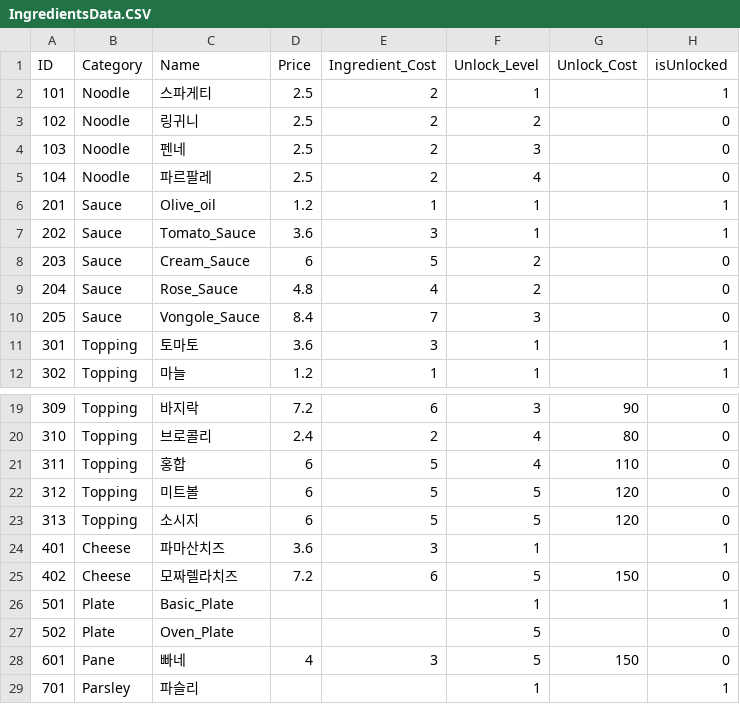
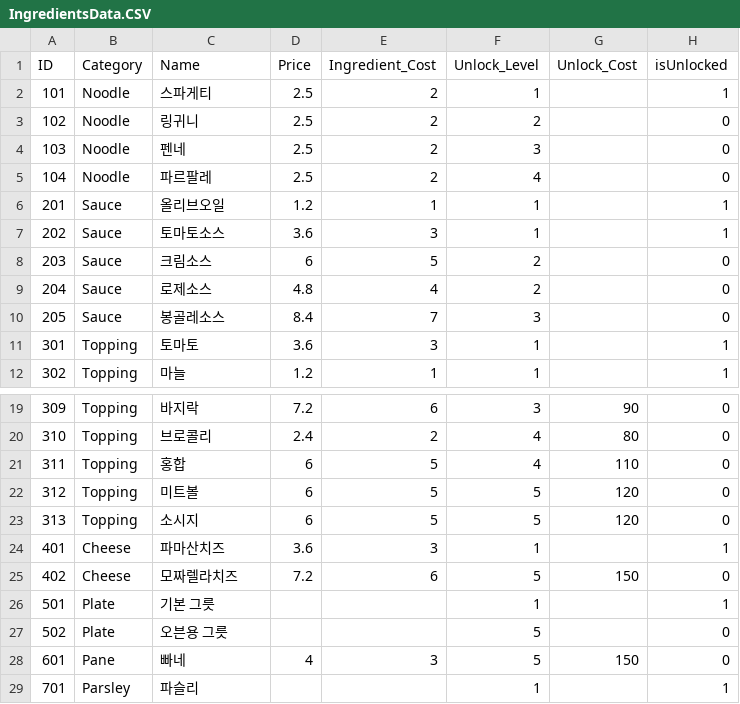
Before and after one commit to 4bbbbb/Pasta_Dayz, a CSV file: Assets/Resources/Data/IngredientsData.CSV, drawn as a sheet; only a part is shown, gaps mark what is left out.

```diff
--- a/Assets/Resources/Data/IngredientsData.CSV
+++ b/Assets/Resources/Data/IngredientsData.CSV
@@ -5,7 +5,7 @@
 104,Noodle,파르팔레,2.5,2,4,,0
-201,Sauce,Olive_oil,1.2,1,1,,1
-202,Sauce,Tomato_Sauce,3.6,3,1,,1
-203,Sauce,Cream_Sauce,6,5,2,,0
-204,Sauce,Rose_Sauce,4.8,4,2,,0
-205,Sauce,Vongole_Sauce,8.4,7,3,,0
+201,Sauce,올리브오일,1.2,1,1,,1
+202,Sauce,토마토소스,3.6,3,1,,1
+203,Sauce,크림소스,6,5,2,,0
+204,Sauce,로제소스,4.8,4,2,,0
+205,Sauce,봉골레소스,8.4,7,3,,0
 301,Topping,토마토,3.6,3,1,,1
@@ -25,4 +25,4 @@
 402,Cheese,모짜렐라치즈,7.2,6,5,150,0
-501,Plate,Basic_Plate,,,1,,1
-502,Plate,Oven_Plate,,,5,,0
+501,Plate,기본 그릇,,,1,,1
+502,Plate,오븐용 그릇,,,5,,0
 601,Pane,빠네,4,3,5,150,0
```
Also changed, not shown: 2 other files.
